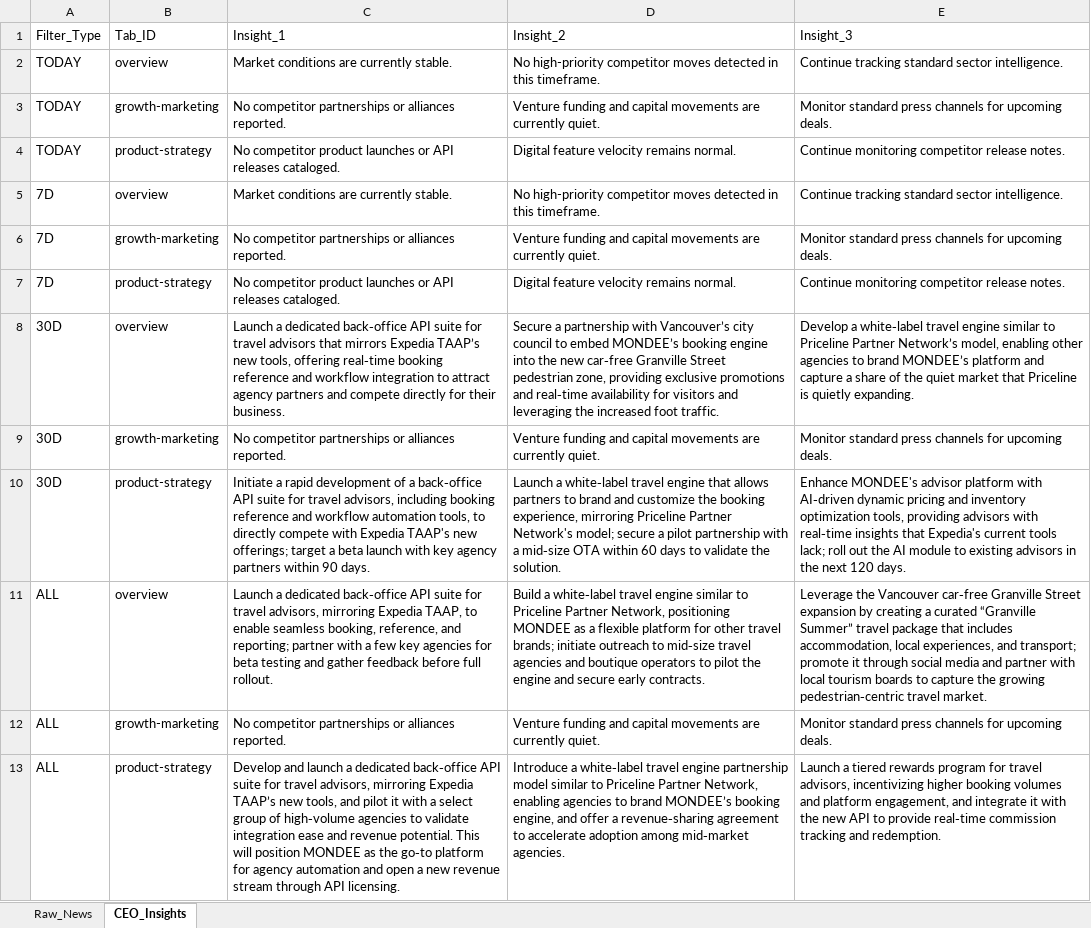
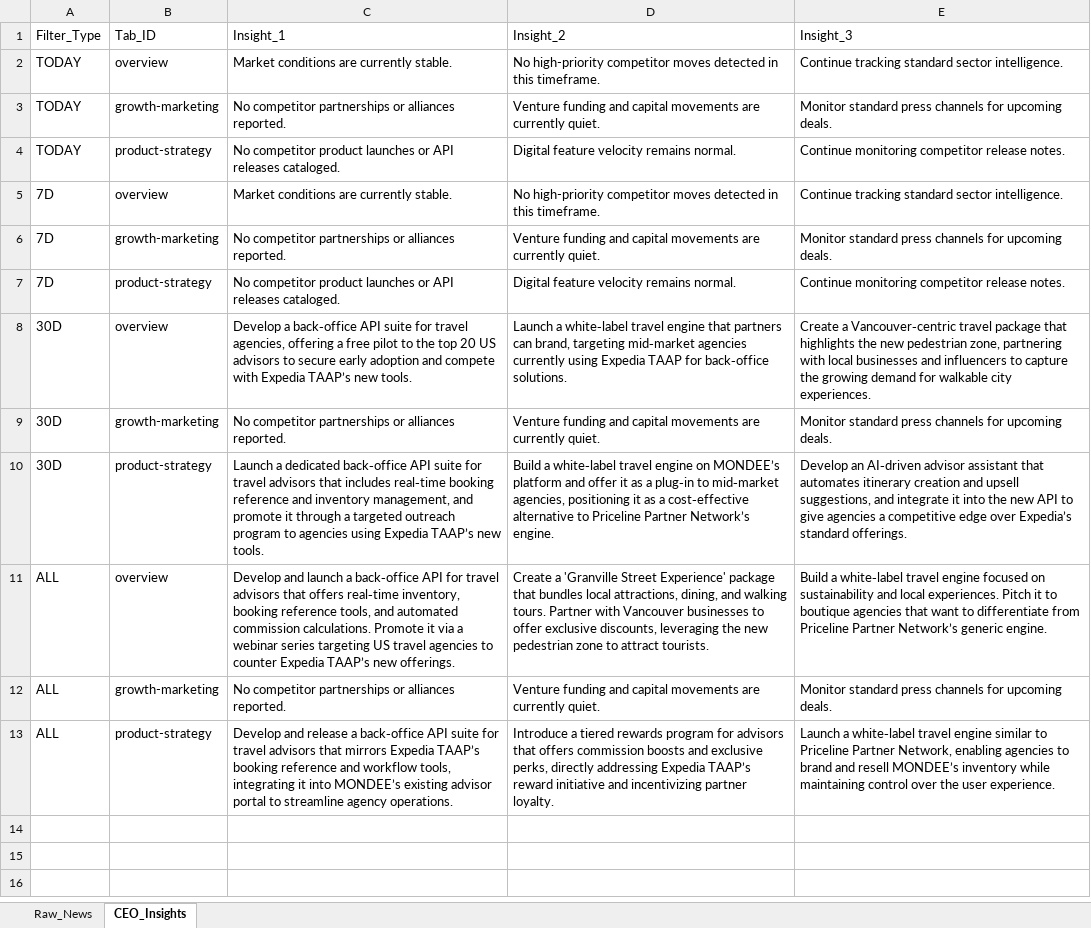
Before and after one commit to knirantar-Mondee/TabhiGroupDashboard_1, an Excel workbook: News_Dashboard/data/raw_news_database_Mondee.xlsx, sheet CEO_Insights, drawn as a sheet; values as stored, in another font and other column widths than the file's, no borders; the diff names each change by its address in the sheet, - before the commit and + after, or states it on an @@ line.

```diff
--- a/News_Dashboard/data/raw_news_database_Mondee.xlsx (sheet CEO_Insights)
+++ b/News_Dashboard/data/raw_news_database_Mondee.xlsx (sheet CEO_Insights)
-C8: Launch a dedicated back‑office API suite for travel advisors that mirrors Expedia TAAP’s new tools, offering real‑time booking reference and workflow integration to attract agency partners and compete directly for their business.
+C8: Develop a back‑office API suite for travel agencies, offering a free pilot to the top 20 US advisors to secure early adoption and compete with Expedia TAAP’s new tools.
-D8: Secure a partnership with Vancouver’s city council to embed MONDEE’s booking engine into the new car‑free Granville Street pedestrian zone, providing exclusive promotions and real‑time availability for visitors and leveraging the increased foot traffic.
+D8: Launch a white‑label travel engine that partners can brand, targeting mid‑market agencies currently using Expedia TAAP for back‑office solutions.
-E8: Develop a white‑label travel engine similar to Priceline Partner Network’s model, enabling other agencies to brand MONDEE’s platform and capture a share of the quiet market that Priceline is quietly expanding.
+E8: Create a Vancouver‑centric travel package that highlights the new pedestrian zone, partnering with local businesses and influencers to capture the growing demand for walkable city experiences.
-C10: Initiate a rapid development of a back‑office API suite for travel advisors, including booking reference and workflow automation tools, to directly compete with Expedia TAAP's new offerings; target a beta launch with key agency partners within 90 days.
+C10: Launch a dedicated back‑office API suite for travel advisors that includes real‑time booking reference and inventory management, and promote it through a targeted outreach program to agencies using Expedia TAAP’s new tools.
-D10: Launch a white‑label travel engine that allows partners to brand and customize the booking experience, mirroring Priceline Partner Network's model; secure a pilot partnership with a mid‑size OTA within 60 days to validate the solution.
+D10: Build a white‑label travel engine on MONDEE’s platform and offer it as a plug‑in to mid‑market agencies, positioning it as a cost‑effective alternative to Priceline Partner Network’s engine.
-E10: Enhance MONDEE's advisor platform with AI‑driven dynamic pricing and inventory optimization tools, providing advisors with real‑time insights that Expedia's current tools lack; roll out the AI module to existing advisors in the next 120 days.
+E10: Develop an AI‑driven advisor assistant that automates itinerary creation and upsell suggestions, and integrate it into the new API to give agencies a competitive edge over Expedia’s standard offerings.
-C11: Launch a dedicated back‑office API suite for travel advisors, mirroring Expedia TAAP, to enable seamless booking, reference, and reporting; partner with a few key agencies for beta testing and gather feedback before full rollout.
+C11: Develop and launch a back‑office API for travel advisors that offers real‑time inventory, booking reference tools, and automated commission calculations. Promote it via a webinar series targeting US travel agencies to counter Expedia TAAP’s new offerings.
-D11: Build a white‑label travel engine similar to Priceline Partner Network, positioning MONDEE as a flexible platform for other travel brands; initiate outreach to mid‑size travel agencies and boutique operators to pilot the engine and secure early contracts.
+D11: Create a 'Granville Street Experience' package that bundles local attractions, dining, and walking tours. Partner with Vancouver businesses to offer exclusive discounts, leveraging the new pedestrian zone to attract tourists.
-E11: Leverage the Vancouver car‑free Granville Street expansion by creating a curated “Granville Summer” travel package that includes accommodation, local experiences, and transport; promote it through social media and partner with local tourism boards to capture the growing pedestrian‑centric travel market.
+E11: Build a white‑label travel engine focused on sustainability and local experiences. Pitch it to boutique agencies that want to differentiate from Priceline Partner Network’s generic engine.
-C13: Develop and launch a dedicated back‑office API suite for travel advisors, mirroring Expedia TAAP’s new tools, and pilot it with a select group of high‑volume agencies to validate integration ease and revenue potential. This will position MONDEE as the go‑to platform for agency automation and open a new revenue stream through API licensing.
+C13: Develop and release a back‑office API suite for travel advisors that mirrors Expedia TAAP’s booking reference and workflow tools, integrating it into MONDEE’s existing advisor portal to streamline agency operations.
-D13: Introduce a white‑label travel engine partnership model similar to Priceline Partner Network, enabling agencies to brand MONDEE’s booking engine, and offer a revenue‑sharing agreement to accelerate adoption among mid‑market agencies.
+D13: Introduce a tiered rewards program for advisors that offers commission boosts and exclusive perks, directly addressing Expedia TAAP’s reward initiative and incentivizing partner loyalty.
-E13: Launch a tiered rewards program for travel advisors, incentivizing higher booking volumes and platform engagement, and integrate it with the new API to provide real‑time commission tracking and redemption.
+E13: Launch a white‑label travel engine similar to Priceline Partner Network, enabling agencies to brand and resell MONDEE’s inventory while maintaining control over the user experience.
```
Also changed, not shown: News_Dashboard/data/raw_news_database_Miraee.xlsx, News_Intelligence/output/raw_news_database_Miraee.xlsx, 3 other files.
